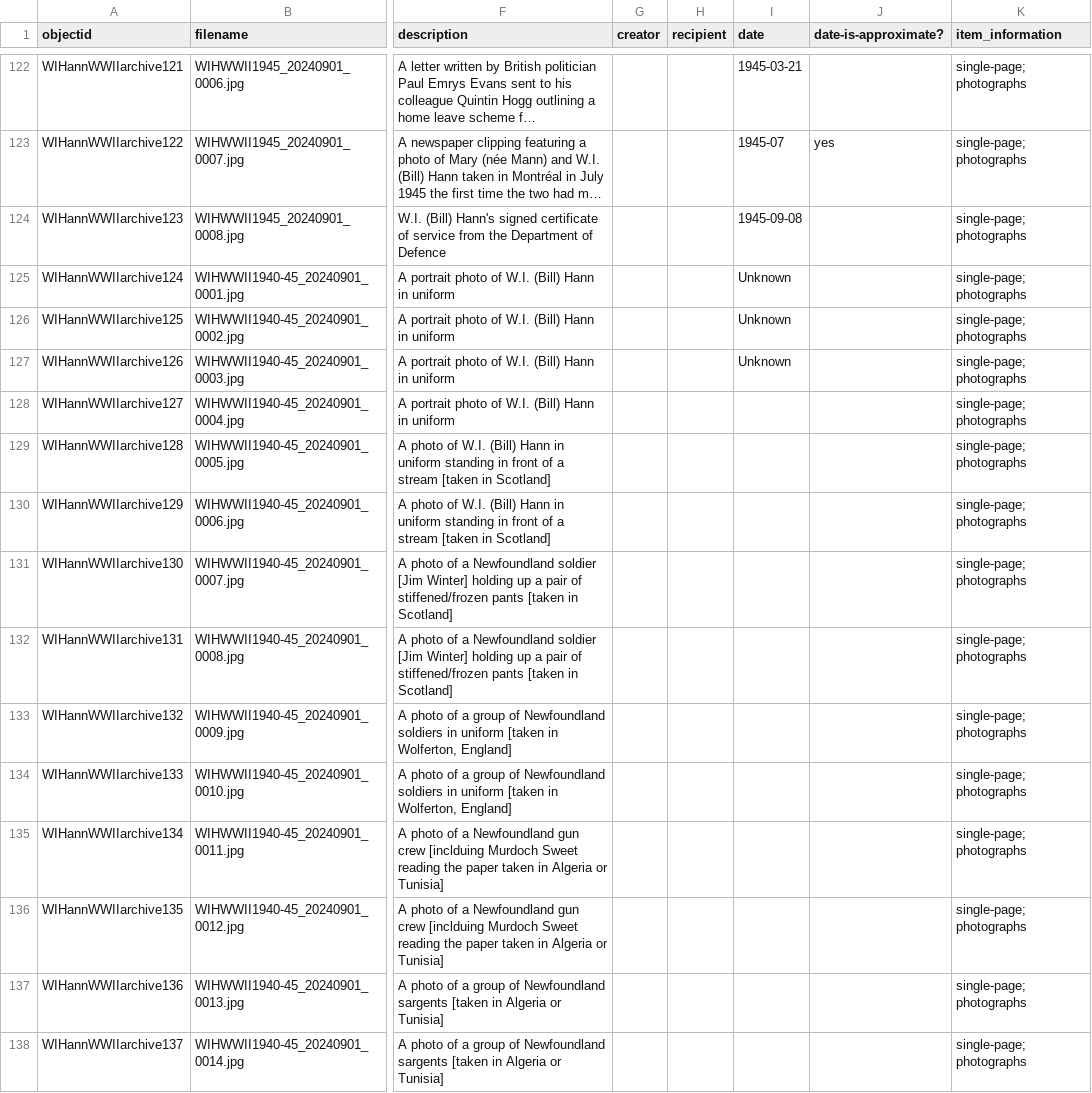
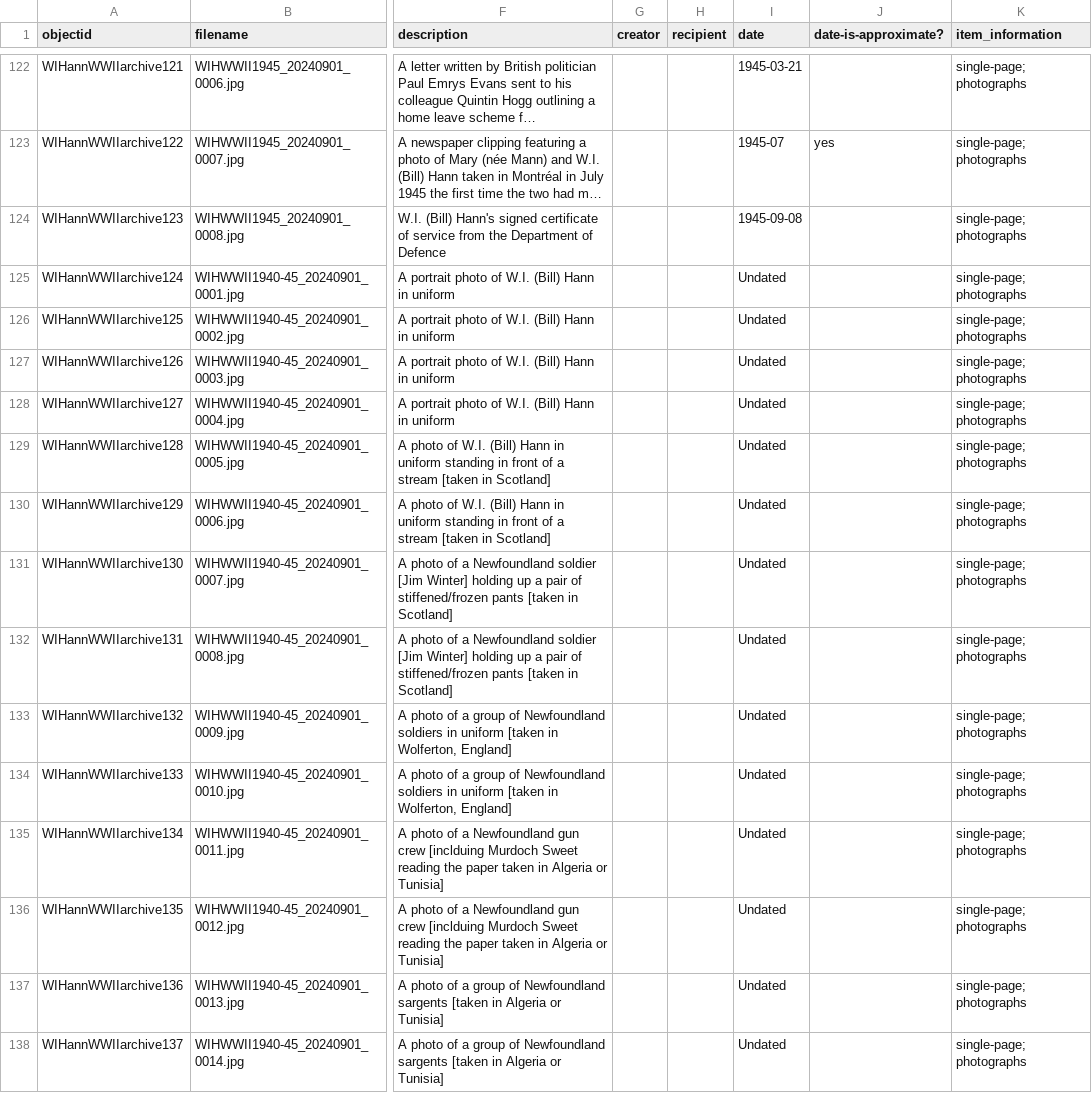
Before and after one commit to cwecrocker/WIHannWWIIarchive, a CSV file: _data/WIHannWWIIarchive.csv, drawn as a sheet; only a part is shown, gaps mark what is left out; long unchanged cells end in …; the diff covers the shown part only; the diff names each change by its address in the sheet, - before the commit and + after, or states it on an @@ line.

Commit message:
Update metadata

```diff
--- a/_data/WIHannWWIIarchive.csv
+++ b/_data/WIHannWWIIarchive.csv
-I125:I127 (date): Unknown
+I125:I127 (date): Undated
-I128:I138 (date): (empty)
+I128:I138 (date): Undated
```
Also changed, not shown: 19 edited cells elsewhere in this file.
